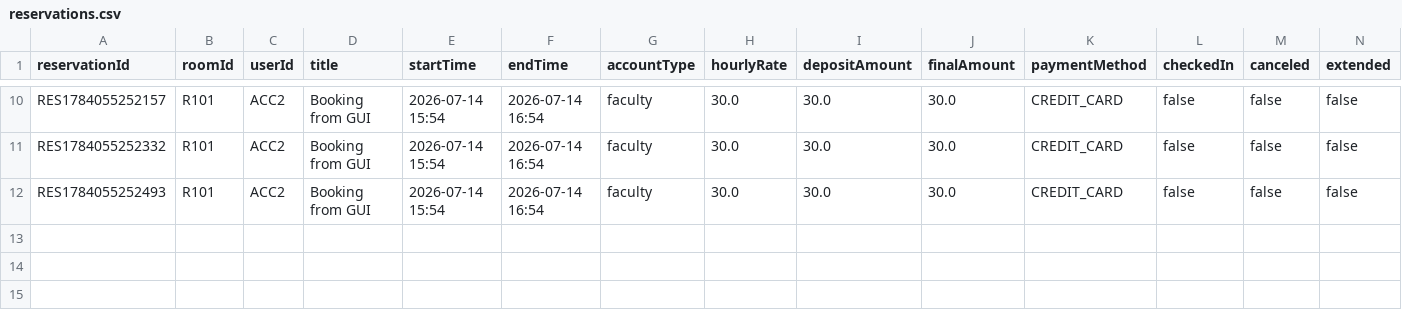
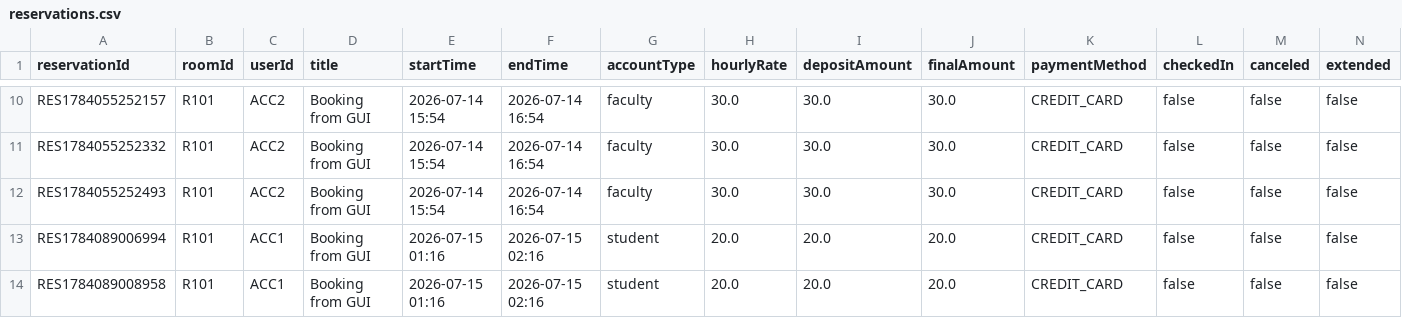
Before and after one commit to kunlefqd/EECS-3311-conference-room-scheduler, a CSV file: data/reservations.csv, drawn as a sheet; only a part is shown, gaps mark what is left out; rows hold the shown columns only; the diff names each change by its address in the sheet, - before the commit and + after, or states it on an @@ line.

```diff
--- a/data/reservations.csv
+++ b/data/reservations.csv
+row 13: RES1784089006994 | R101 | ACC1 | Booking from GUI | 2026-07-15 01:16 | 2026-07-15 02:16 | student | 20.0 | 20.0 | 20.0 | CREDIT_CARD | false | false | false
+row 14: RES1784089008958 | R101 | ACC1 | Booking from GUI | 2026-07-15 01:16 | 2026-07-15 02:16 | student | 20.0 | 20.0 | 20.0 | CREDIT_CARD | false | false | false
```
Also changed, not shown: 11 other files.
